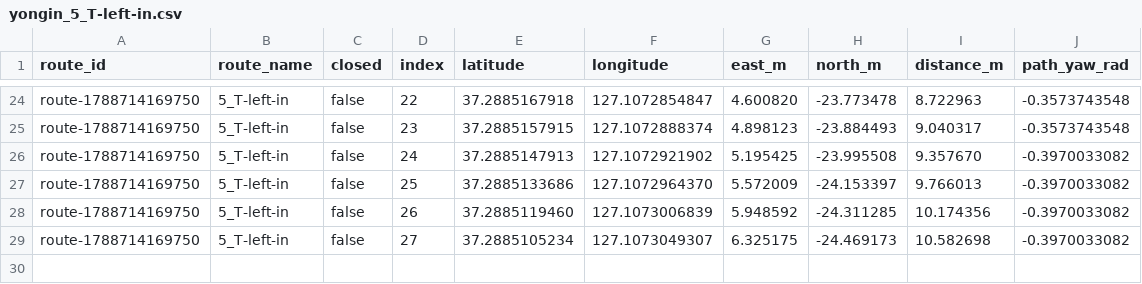
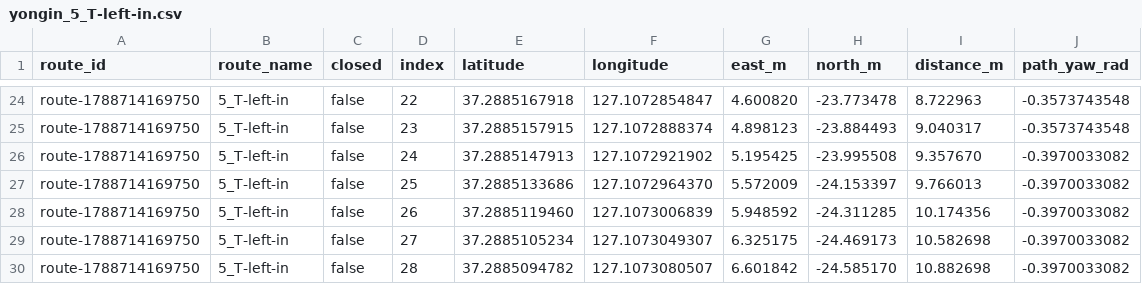
Before and after one commit to Team-Stier/HL-FMA-1-5-2026, a CSV file: src/localization/rddf/yongin_5_T-left-in.csv, drawn as a sheet; only a part is shown, gaps mark what is left out; the diff names each change by its address in the sheet, - before the commit and + after, or states it on an @@ line.

```diff
--- a/src/localization/rddf/yongin_5_T-left-in.csv
+++ b/src/localization/rddf/yongin_5_T-left-in.csv
+row 30: route-1788714169750 | 5_T-left-in | false | 28 | 37.2885094782 | 127.1073080507 | 6.601842 | -24.585170 | 10.882698 | -0.3970033082
```
Also changed, not shown: src/localization/rddf/yongin_5_T-right-in.csv, src/localization/rddf/yongin_6-T-left-out.csv, 2 other files.
